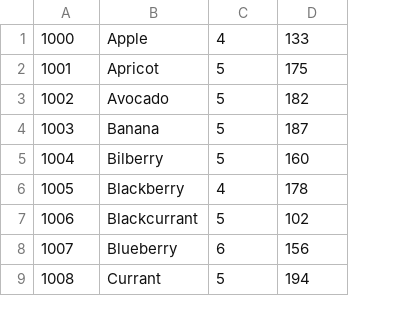
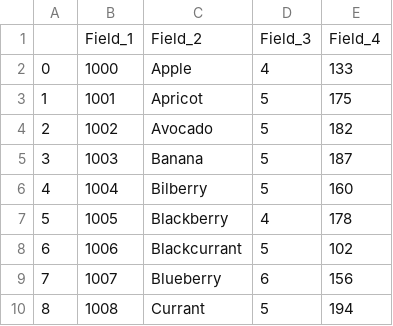
Before and after one commit to veb7vmehra/DataToolBelt, a CSV file: static/dummy.csv, drawn as a sheet; only a part is shown; addresses are those after the commit; the diff names each change by its address in the sheet, - before the commit and + after, or states it on an @@ line.

```diff
--- a/static/dummy.csv
+++ b/static/dummy.csv
+column A, rows 2-10: 0 | 1 | 2 | 3 | 4 | 5 | 6 | 7 | 8
+row 1:  | Field_1 | Field_2 | Field_3 | Field_4
```
Also changed, not shown: 4 other files.
